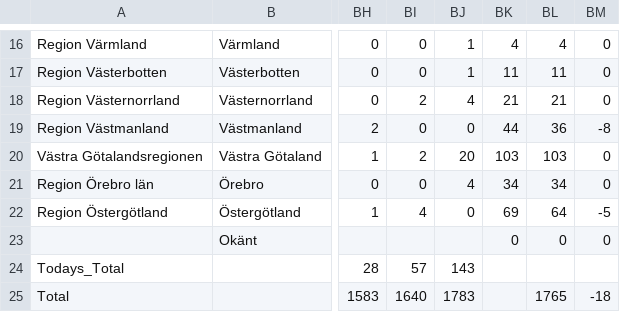
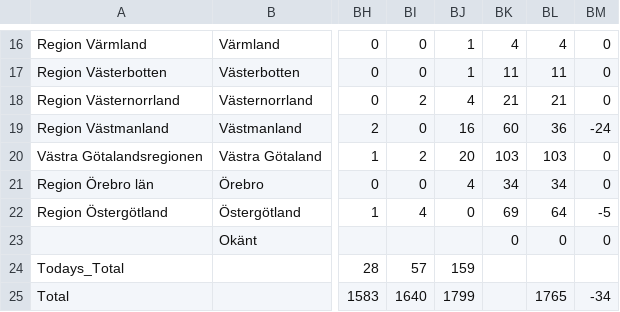
Before and after one commit to jannesgg/swe-covid-19, a CSV file: time_series_deaths-deaths.csv, drawn as a sheet; only a part is shown, gaps mark what is left out; the diff names each change by its address in the sheet, - before the commit and + after, or states it on an @@ line.

```diff
--- a/time_series_deaths-deaths.csv
+++ b/time_series_deaths-deaths.csv
-BJ19: 0
+BJ19: 16
-BK19: 44
+BK19: 60
-BM19: -8
+BM19: -24
-BJ24: 143
+BJ24: 159
-BJ25: 1783
+BJ25: 1799
-BM25: -18
+BM25: -34
```
Also changed, not shown: time_series_confimed-confirmed.csv.
